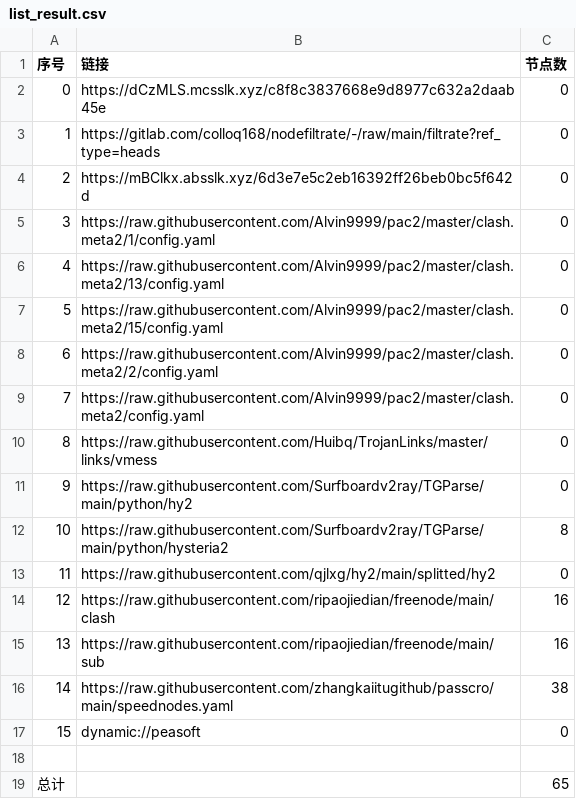
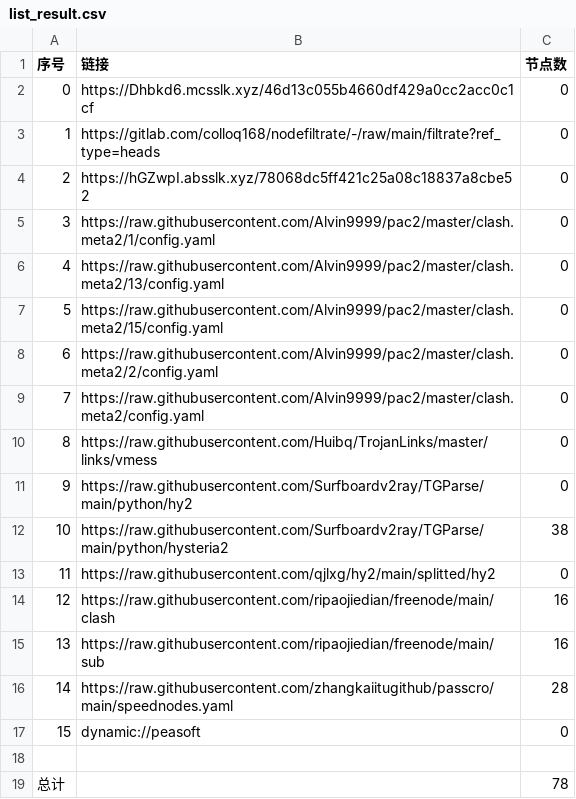
Before and after one commit to jianwu-zhao/NoMoreWalls, a CSV file: list_result.csv, drawn as a sheet.

```diff
--- a/list_result.csv
+++ b/list_result.csv
@@ -1,5 +1,5 @@
 序号,链接,节点数
-0,https://dCzMLS.mcsslk.xyz/c8f8c3837668e9d8977c632a2daab45e,0
+0,https://Dhbkd6.mcsslk.xyz/46d13c055b4660df429a0cc2acc0c1cf,0
 1,https://gitlab.com/colloq168/nodefiltrate/-/raw/main/filtrate?ref_type=heads,0
-2,https://mBClkx.absslk.xyz/6d3e7e5c2eb16392ff26beb0bc5f642d,0
+2,https://hGZwpI.absslk.xyz/78068dc5ff421c25a08c18837a8cbe52,0
 3,https://raw.githubusercontent.com/Alvin9999/pac2/master/clash.meta2/1/config.yaml,0
@@ -11,3 +11,3 @@
 9,https://raw.githubusercontent.com/Surfboardv2ray/TGParse/main/python/hy2,0
-10,https://raw.githubusercontent.com/Surfboardv2ray/TGParse/main/python/hysteria2,8
+10,https://raw.githubusercontent.com/Surfboardv2ray/TGParse/main/python/hysteria2,38
 11,https://raw.githubusercontent.com/qjlxg/hy2/main/splitted/hy2,0
@@ -15,5 +15,5 @@
 13,https://raw.githubusercontent.com/ripaojiedian/freenode/main/sub,16
-14,https://raw.githubusercontent.com/zhangkaiitugithub/passcro/main/speednodes.yaml,38
+14,https://raw.githubusercontent.com/zhangkaiitugithub/passcro/main/speednodes.yaml,28
 15,dynamic://peasoft,0
 
-总计,,65
+总计,,78
```
Also changed, not shown: 13 other files.
